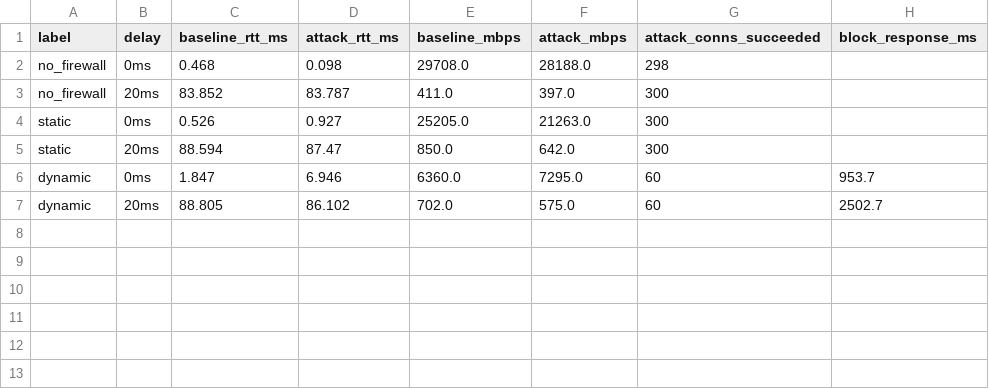
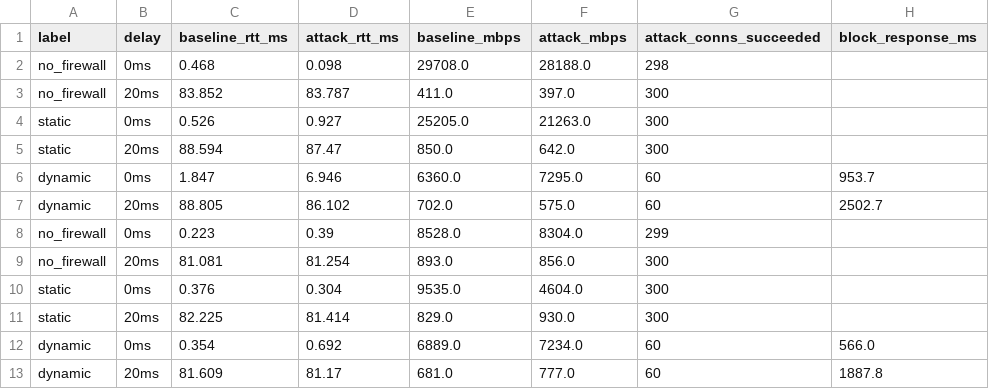
Before and after one commit to AjaykumarRPES1UG25CS041/SDN-based-Dynamic-Firewall, a CSV file: results/results.csv, drawn as a sheet; the diff names each change by its address in the sheet, - before the commit and + after, or states it on an @@ line.

```diff
--- a/results/results.csv
+++ b/results/results.csv
+row 8: no_firewall | 0ms | 0.223 | 0.39 | 8528.0 | 8304.0 | 299
+row 9: no_firewall | 20ms | 81.081 | 81.254 | 893.0 | 856.0 | 300
+row 10: static | 0ms | 0.376 | 0.304 | 9535.0 | 4604.0 | 300
+row 11: static | 20ms | 82.225 | 81.414 | 829.0 | 930.0 | 300
+row 12: dynamic | 0ms | 0.354 | 0.692 | 6889.0 | 7234.0 | 60 | 566.0
+row 13: dynamic | 20ms | 81.609 | 81.17 | 681.0 | 777.0 | 60 | 1887.8
```
Also changed, not shown: 1 other file.
